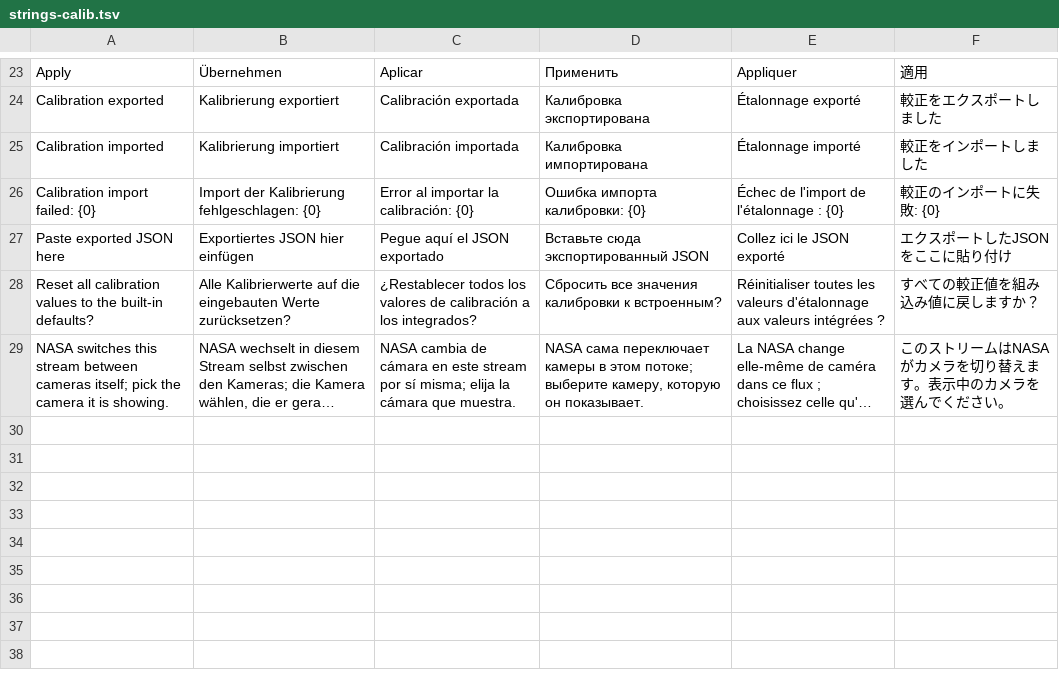
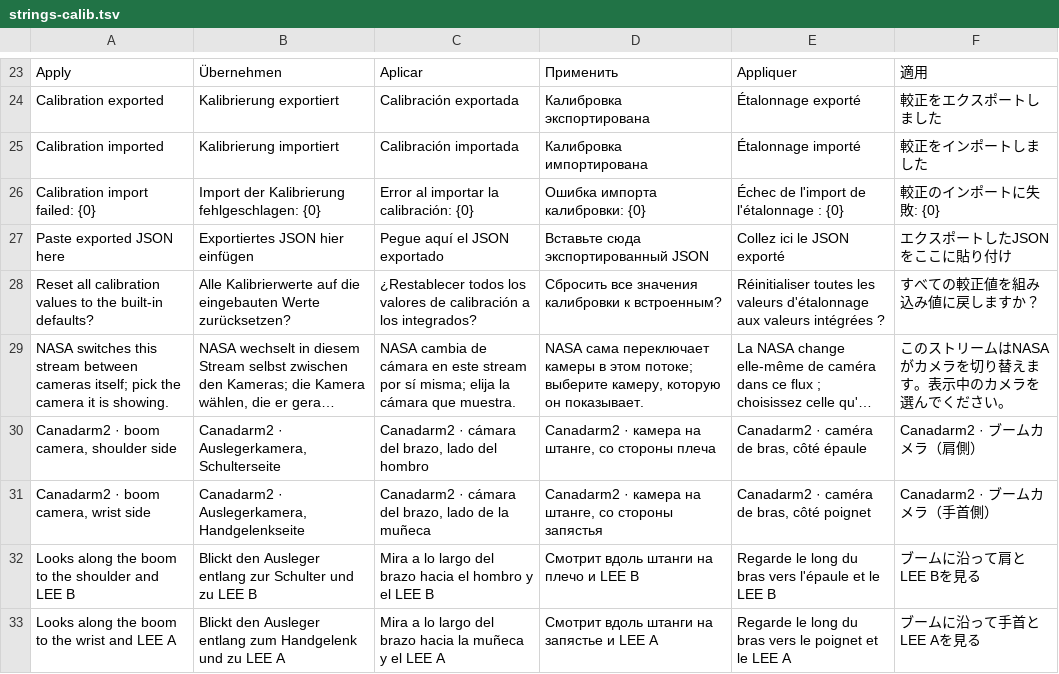
Before and after one commit to TiLe08/ISS_Shadow, a TSV file: tools/strings-calib.tsv, drawn as a sheet; only a part is shown, gaps mark what is left out; long unchanged cells end in …; the diff names each change by its address in the sheet, - before the commit and + after, or states it on an @@ line.

```diff
--- a/tools/strings-calib.tsv
+++ b/tools/strings-calib.tsv
+row 30: Canadarm2 · boom camera, shoulder side | Canadarm2 · Auslegerkamera, Schulterseite | Canadarm2 · cámara del brazo, lado del hombro | Canadarm2 · камера на штанге, со стороны плеча | Canadarm2 · caméra de bras, côté épaule | Canadarm2 · ブームカメラ（肩側）
+row 31: Canadarm2 · boom camera, wrist side | Canadarm2 · Auslegerkamera, Handgelenkseite | Canadarm2 · cámara del brazo, lado de la muñeca | Canadarm2 · камера на штанге, со стороны запястья | Canadarm2 · caméra de bras, côté poignet | Canadarm2 · ブームカメラ（手首側）
+row 32: Looks along the boom to the shoulder and LEE B | Blickt den Ausleger entlang zur Schulter und zu LEE B | Mira a lo largo del brazo hacia el hombro y el LEE B | Смотрит вдоль штанги на плечо и LEE B | Regarde le long du bras vers l'épaule et le LEE B | ブームに沿って肩とLEE Bを見る
+row 33: Looks along the boom to the wrist and LEE A | Blickt den Ausleger entlang zum Handgelenk und zu LEE A | Mira a lo largo del brazo hacia la muñeca y el LEE A | Смотрит вдоль штанги на запястье и LEE A | Regarde le long du bras vers le poignet et le LEE A | ブームに沿って手首とLEE Aを見る
```
Also changed, not shown: 4 other files.
